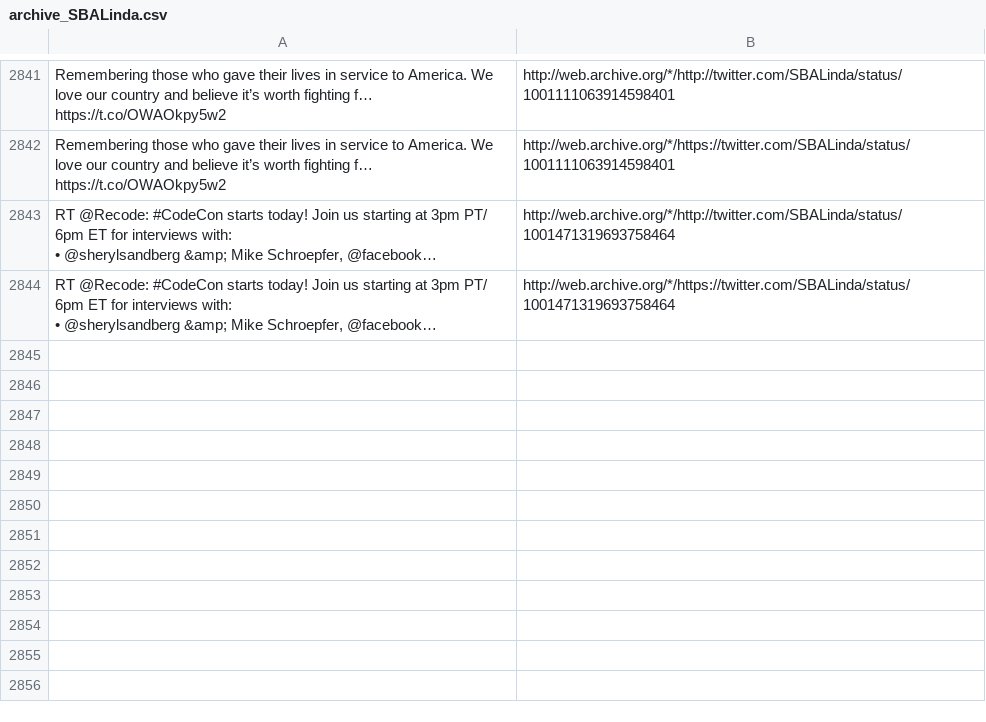
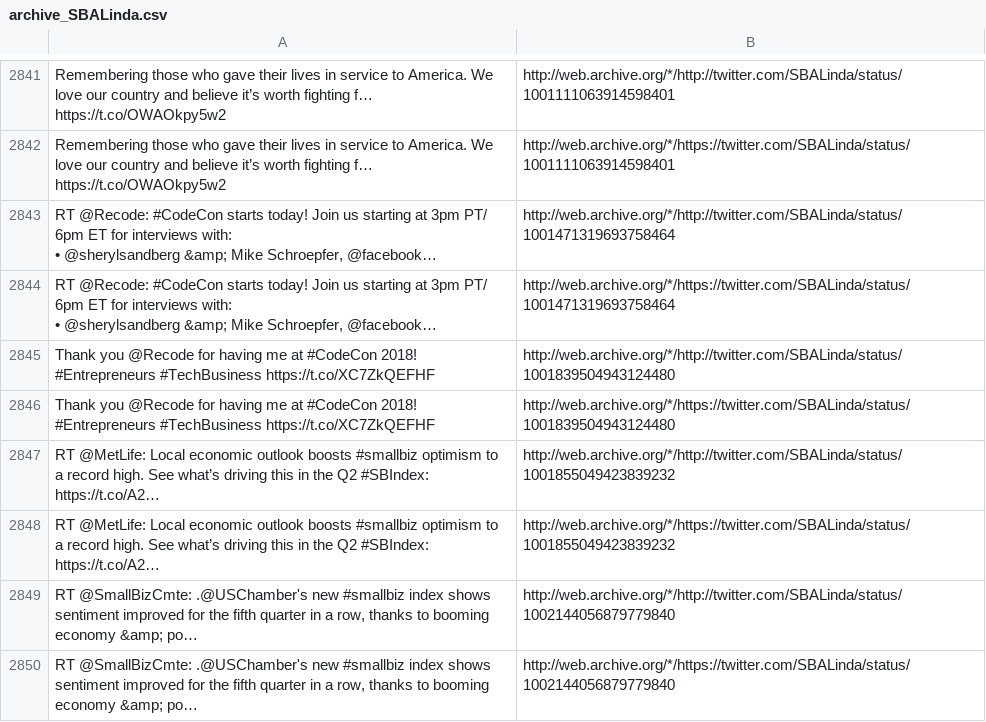
Before and after one commit to patrick-brian-mooney/archive-junta, a CSV file: data/archive_SBALinda.csv, drawn as a sheet; only a part is shown, gaps mark what is left out; the diff names each change by its address in the sheet, - before the commit and + after, or states it on an @@ line.

```diff
--- a/data/archive_SBALinda.csv
+++ b/data/archive_SBALinda.csv
+row 2845: Thank you @Recode for having me at #CodeCon 2018! #Entrepreneurs #TechBusiness https://t.co/XC7ZkQEFHF | http://web.archive.org/*/http://twitter.com/SBALinda/status/1001839504943124480
+row 2846: Thank you @Recode for having me at #CodeCon 2018! #Entrepreneurs #TechBusiness https://t.co/XC7ZkQEFHF | http://web.archive.org/*/https://twitter.com/SBALinda/status/1001839504943124480
+row 2847: RT @MetLife: Local economic outlook boosts #smallbiz optimism to a record high. See what’s driving this in the Q2 #SBIndex: https://t.co/A2… | http://web.archive.org/*/http://twitter.com/SBALinda/status/1001855049423839232
+row 2848: RT @MetLife: Local economic outlook boosts #smallbiz optimism to a record high. See what’s driving this in the Q2 #SBIndex: https://t.co/A2… | http://web.archive.org/*/https://twitter.com/SBALinda/status/1001855049423839232
+row 2849: RT @SmallBizCmte: .@USChamber's new #smallbiz index shows sentiment improved for the fifth quarter in a row, thanks to booming economy &amp; po… | http://web.archive.org/*/http://twitter.com/SBALinda/status/1002144056879779840
+row 2850: RT @SmallBizCmte: .@USChamber's new #smallbiz index shows sentiment improved for the fifth quarter in a row, thanks to booming economy &amp; po… | http://web.archive.org/*/https://twitter.com/SBALinda/status/1002144056879779840
```
Also changed, not shown: data/archive_SecAzar.csv, data/archive_SecretaryCarson.csv, 37 other files.
